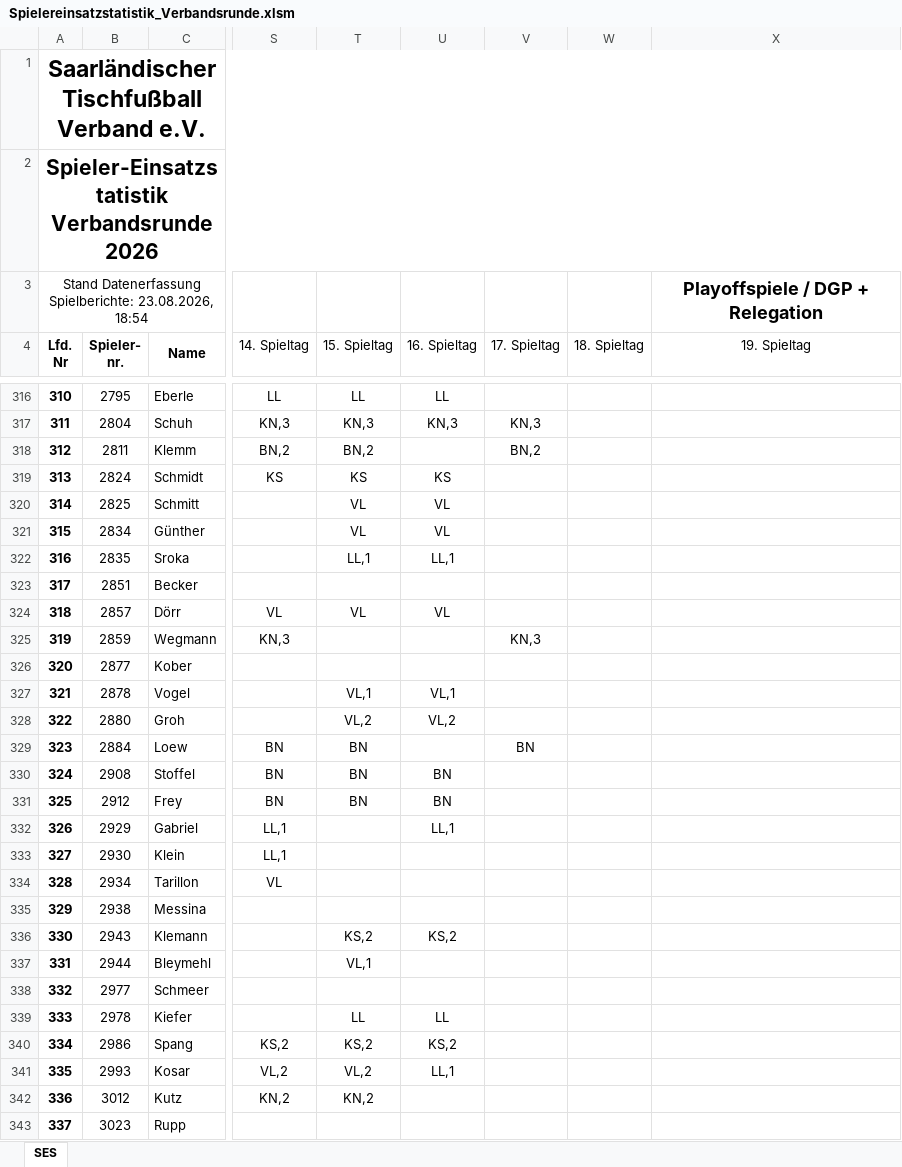
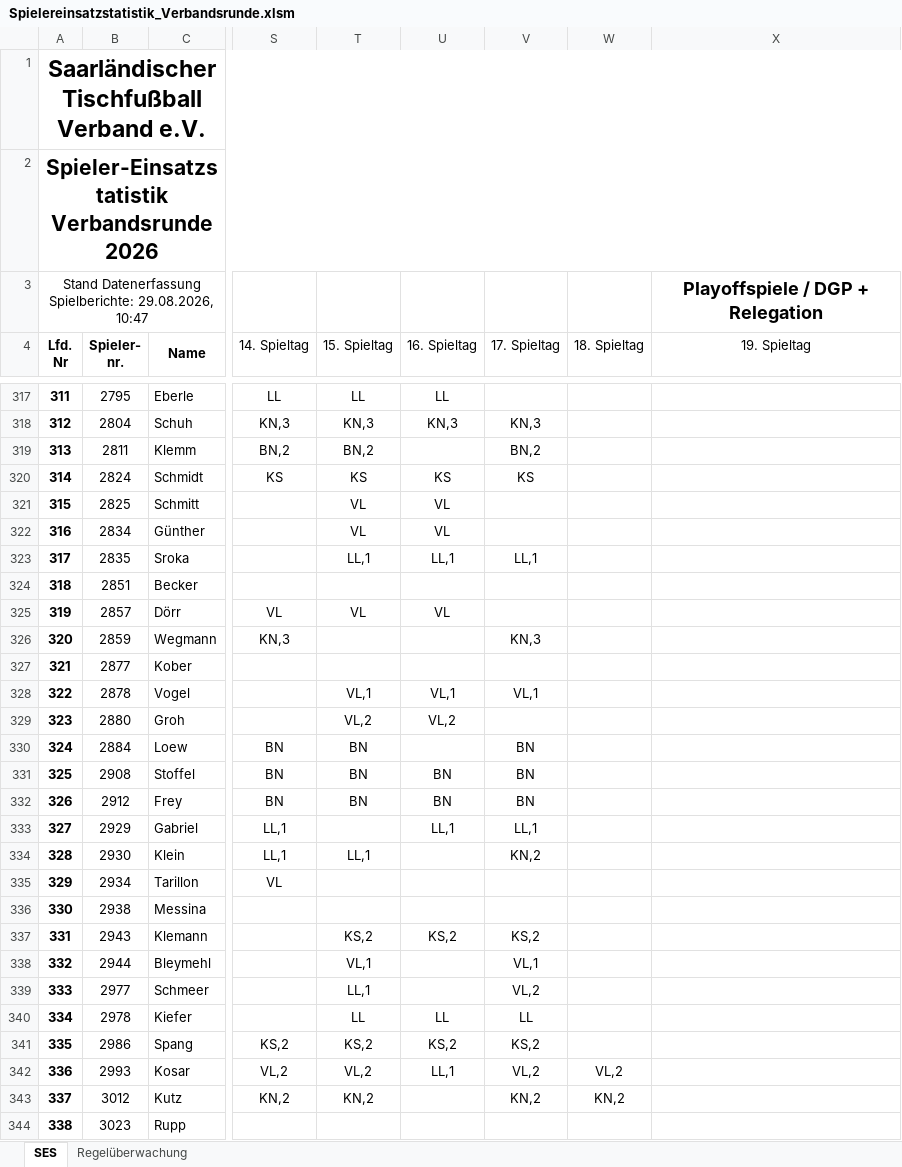
Before and after one commit to Deutscher-Tischfussballbund/stfv-docs, an Excel workbook: assets/statistiken/Spielereinsatzstatistik_Verbandsrunde.xlsm, sheet SES, drawn as a sheet; only a part is shown, gaps mark what is left out; values as stored, in another font and other column widths than the file's, no borders; charts and pictures and conditional formats not drawn; addresses are those after the commit; the diff covers the shown part only; the diff names each change by its address in the sheet, - before the commit and + after, or states it on an @@ line.

```diff
--- a/assets/statistiken/Spielereinsatzstatistik_Verbandsrunde.xlsm (sheet SES)
+++ b/assets/statistiken/Spielereinsatzstatistik_Verbandsrunde.xlsm (sheet SES)
+sheet tab: Regelüberwachung
@@ column A (Lfd. Nr) renumbered from row 3 down @@
-V320 (17. Spieltag): (empty)
+V320 (17. Spieltag): KS
-V323 (17. Spieltag): (empty)
+V323 (17. Spieltag): LL,1
-V328 (17. Spieltag): (empty)
+V328 (17. Spieltag): VL,1
-V331:V332 (17. Spieltag): (empty)
+V331:V332 (17. Spieltag): BN
-V333 (17. Spieltag): (empty)
+V333 (17. Spieltag): LL,1
-T334 (15. Spieltag): (empty)
+T334 (15. Spieltag): LL,1
-V334 (17. Spieltag): (empty)
+V334 (17. Spieltag): KN,2
-V337 (17. Spieltag): (empty)
+V337 (17. Spieltag): KS,2
-V338 (17. Spieltag): (empty)
+V338 (17. Spieltag): VL,1
-T339 (15. Spieltag): (empty)
+T339 (15. Spieltag): LL,1
-V339 (17. Spieltag): (empty)
+V339 (17. Spieltag): VL,2
-V340 (17. Spieltag): (empty)
+V340 (17. Spieltag): LL
-V341 (17. Spieltag): (empty)
+V341 (17. Spieltag): KS,2
-V342 (17. Spieltag): (empty)
+V342 (17. Spieltag): VL,2
-W342 (18. Spieltag): (empty)
+W342 (18. Spieltag): VL,2
-V343 (17. Spieltag): (empty)
+V343 (17. Spieltag): KN,2
-W343 (18. Spieltag): (empty)
+W343 (18. Spieltag): KN,2
```
Also changed, not shown: 13 added rows, 637 edited cells and cell formats elsewhere in this sheet, formulas that keep their value, assets/statistiken/Spielereinsatzstatistik_Pokal.xlsm, 5 other files.
